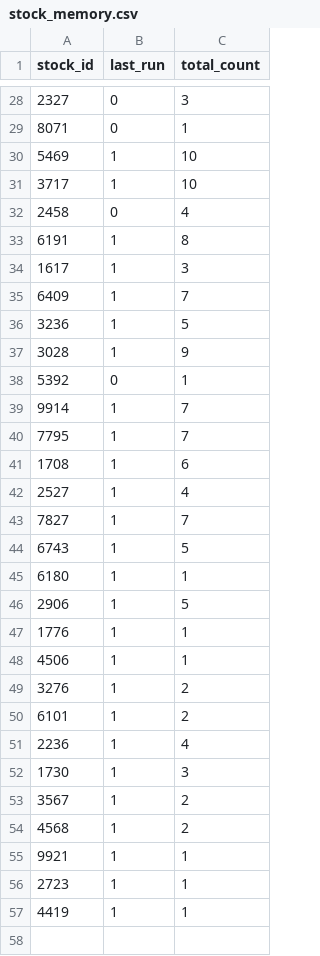
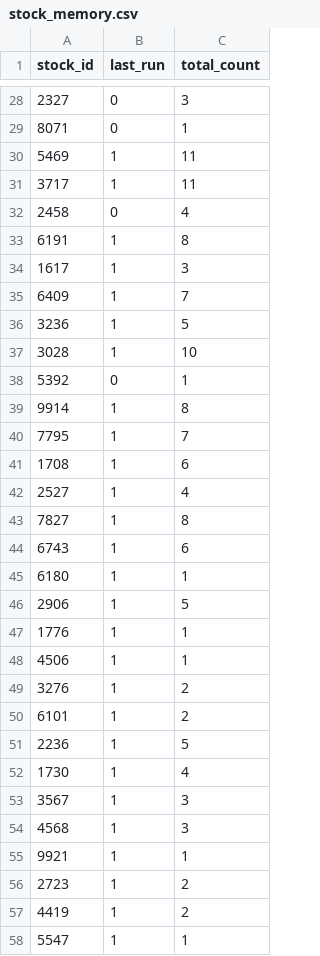
Before and after one commit to littlemaomao2011-prog/taiwan-stock-radar, a CSV file: stock_memory.csv, drawn as a sheet; only a part is shown, gaps mark what is left out.

```diff
--- a/stock_memory.csv
+++ b/stock_memory.csv
@@ -29,4 +29,4 @@ stock_id,last_run,total_count
 8071,0,1
-5469,1,10
-3717,1,10
+5469,1,11
+3717,1,11
 2458,0,4
@@ -36,5 +36,5 @@ stock_id,last_run,total_count
 3236,1,5
-3028,1,9
+3028,1,10
 5392,0,1
-9914,1,7
+9914,1,8
 7795,1,7
@@ -42,4 +42,4 @@ stock_id,last_run,total_count
 2527,1,4
-7827,1,7
-6743,1,5
+7827,1,8
+6743,1,6
 6180,1,1
@@ -50,8 +50,9 @@ stock_id,last_run,total_count
 6101,1,2
-2236,1,4
-1730,1,3
-3567,1,2
-4568,1,2
+2236,1,5
+1730,1,4
+3567,1,3
+4568,1,3
 9921,1,1
-2723,1,1
-4419,1,1
+2723,1,2
+4419,1,2
+5547,1,1
```
Also changed, not shown: scan_cache.csv.
